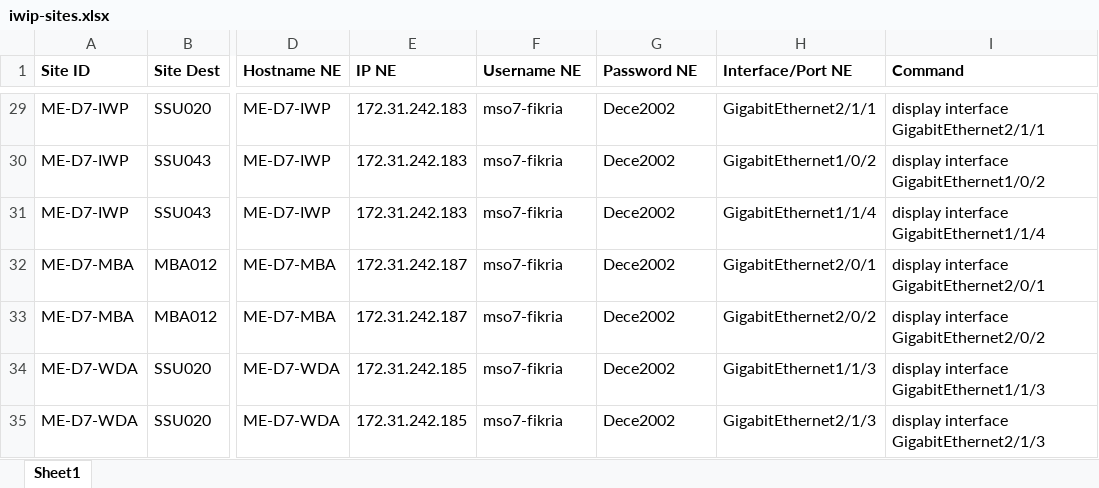
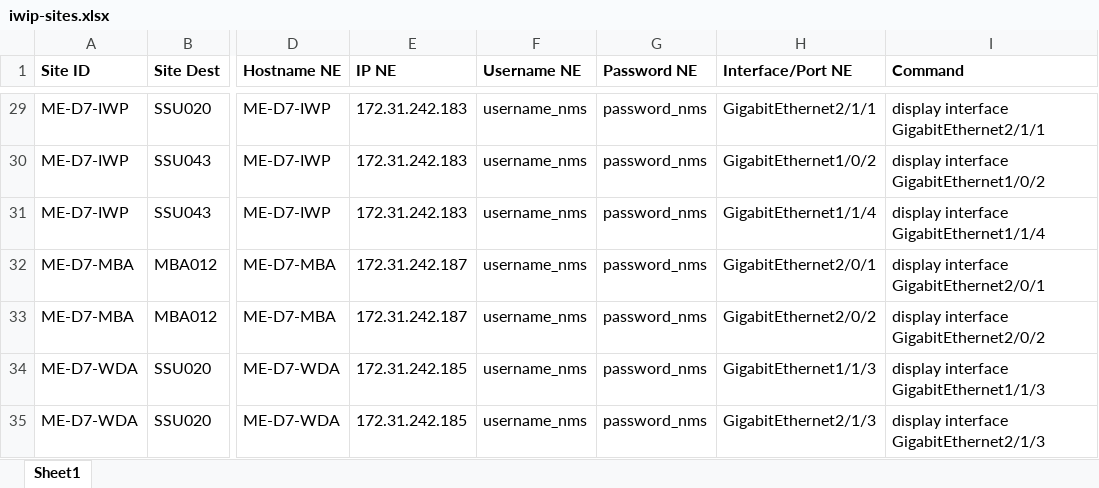
Before and after one commit to mfikriam/monitoring-site-premium-telegram-bot, an Excel workbook: data/iwip-sites.xlsx, sheet Sheet1, drawn as a sheet; only a part is shown, gaps mark what is left out; values as stored, in another font and other column widths than the file's, no borders; the diff covers the shown part only; the diff names each change by its address in the sheet, - before the commit and + after, or states it on an @@ line.

```diff
--- a/data/iwip-sites.xlsx (sheet Sheet1)
+++ b/data/iwip-sites.xlsx (sheet Sheet1)
-F29:F35 (Username NE): mso7-fikria
+F29:F35 (Username NE): username_nms
-G29:G35 (Password NE): Dece2002
+G29:G35 (Password NE): password_nms
```
Also changed, not shown: 74 edited cells elsewhere in this sheet, 6 other files.
